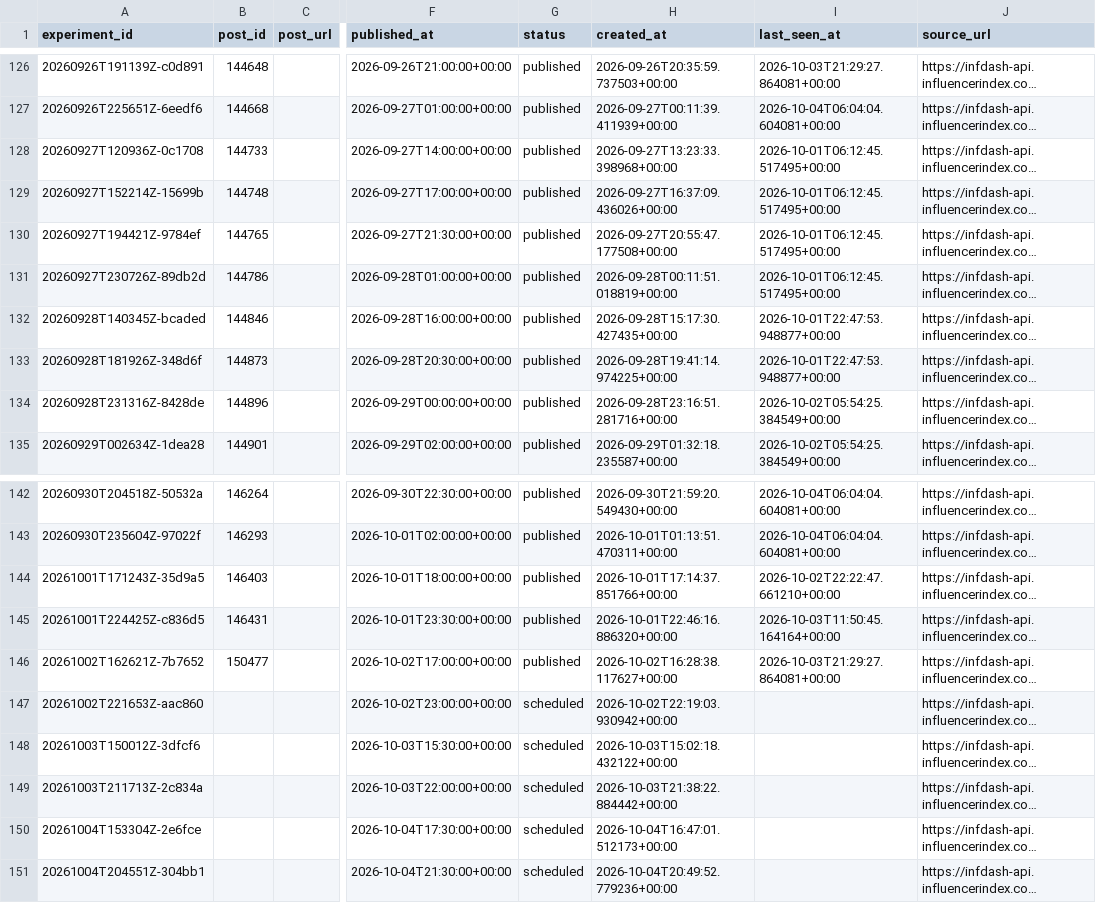
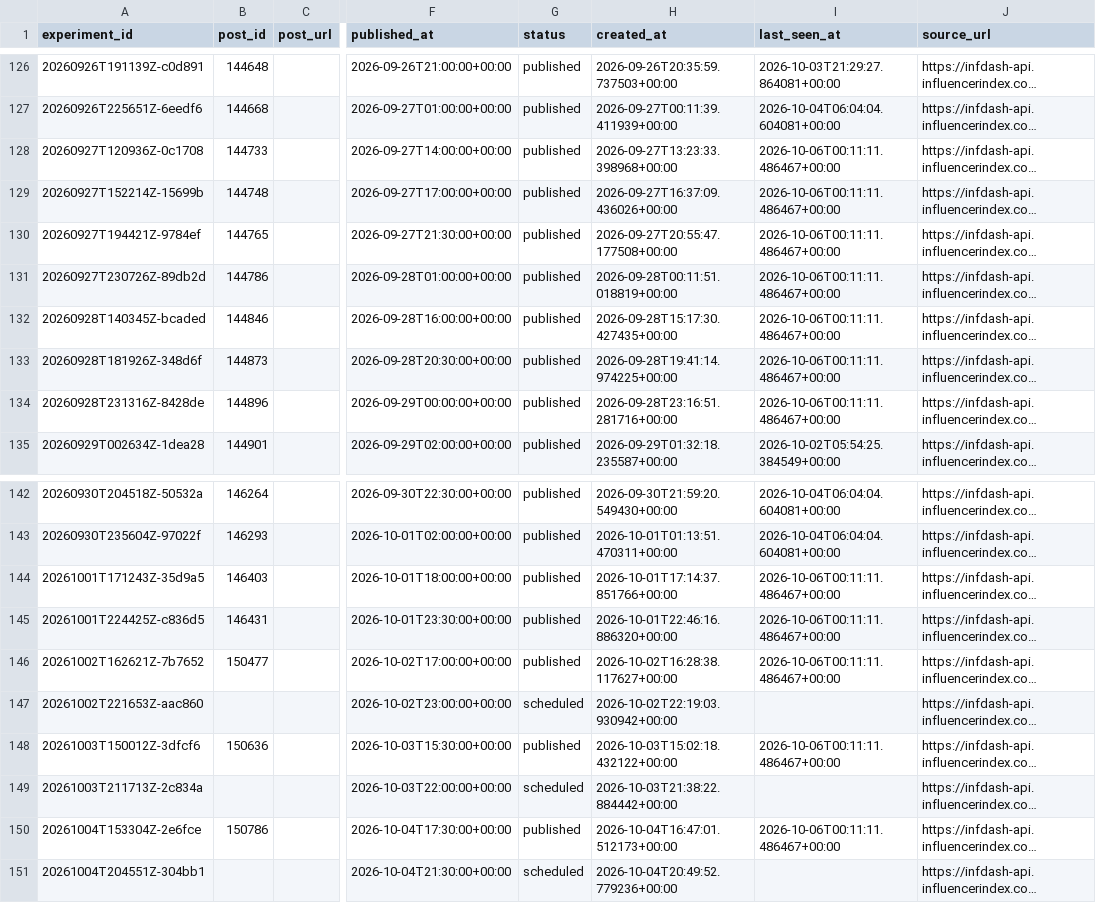
Before and after one commit to Wahb-tech/video-pipeline, a CSV file: data/published_posts.csv, drawn as a sheet; only a part is shown, gaps mark what is left out; long unchanged cells end in …; the diff names each change by its address in the sheet, - before the commit and + after, or states it on an @@ line.

```diff
--- a/data/published_posts.csv
+++ b/data/published_posts.csv
-I128:I131 (last_seen_at): 2026-10-01T06:12:45.517495+00:00
+I128:I131 (last_seen_at): 2026-10-06T00:11:11.486467+00:00
-I132:I133 (last_seen_at): 2026-10-01T22:47:53.948877+00:00
+I132:I133 (last_seen_at): 2026-10-06T00:11:11.486467+00:00
-I134 (last_seen_at): 2026-10-02T05:54:25.384549+00:00
+I134 (last_seen_at): 2026-10-06T00:11:11.486467+00:00
-I144 (last_seen_at): 2026-10-02T22:22:47.661210+00:00
+I144 (last_seen_at): 2026-10-06T00:11:11.486467+00:00
-I145 (last_seen_at): 2026-10-03T11:50:45.164164+00:00
+I145 (last_seen_at): 2026-10-06T00:11:11.486467+00:00
-I146 (last_seen_at): 2026-10-03T21:29:27.864081+00:00
+I146 (last_seen_at): 2026-10-06T00:11:11.486467+00:00
-B148 (post_id): (empty)
+B148 (post_id): 150636
-G148 (status): scheduled
+G148 (status): published
-I148 (last_seen_at): (empty)
+I148 (last_seen_at): 2026-10-06T00:11:11.486467+00:00
-B150 (post_id): (empty)
+B150 (post_id): 150786
-G150 (status): scheduled
+G150 (status): published
-I150 (last_seen_at): (empty)
+I150 (last_seen_at): 2026-10-06T00:11:11.486467+00:00
```
Also changed, not shown: data/metric_snapshots.csv, 2 other files.
